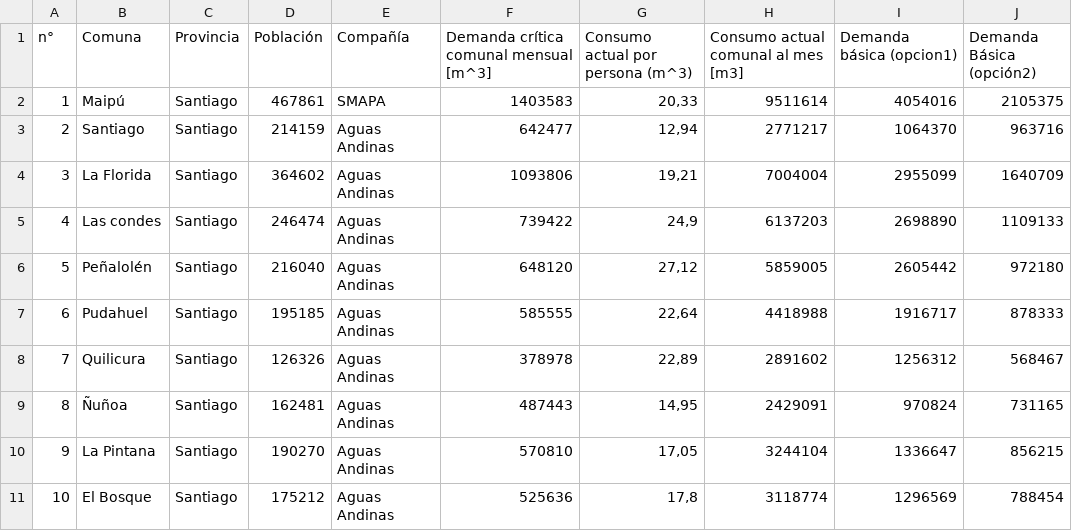
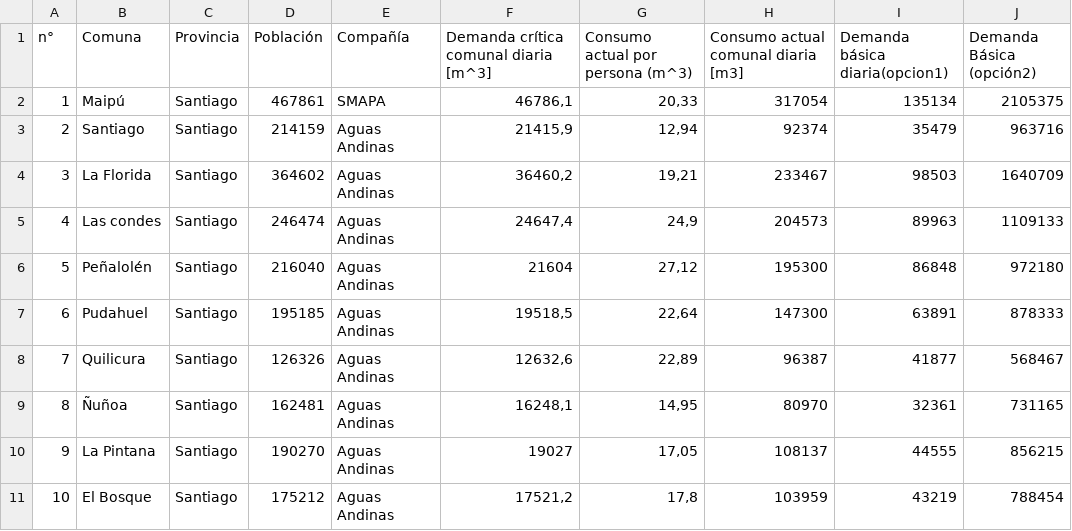
Before and after one commit to valecordova/proyecto-opti, a CSV file: data.csv, drawn as a sheet; only a part is shown; the diff covers the shown part only.

Commit message:
changed data.csv for the new one

```diff
--- a/data.csv
+++ b/data.csv
@@ -1,11 +1,11 @@
-n°;Comuna;Provincia ;Población ;Compañía;Demanda crítica comunal mensual [m^3];Consumo actual por persona (m^3);Consumo actual comunal al mes [m3];Demanda básica (opcion1);Demanda Básica (opción2)
-1;Maipú;Santiago;467861;SMAPA;1403583;20,33;9511614;4054016;2105375
-2;Santiago;Santiago;214159;Aguas Andinas;642477;12,94;2771217;1064370;963716
-3;La Florida;Santiago;364602;Aguas Andinas;1093806;19,21;7004004;2955099;1640709
-4;Las condes;Santiago;246474;Aguas Andinas;739422;24,9;6137203;2698890;1109133
-5;Peñalolén;Santiago;216040;Aguas Andinas;648120;27,12;5859005;2605442;972180
-6;Pudahuel;Santiago;195185;Aguas Andinas;585555;22,64;4418988;1916717;878333
-7;Quilicura;Santiago;126326;Aguas Andinas;378978;22,89;2891602;1256312;568467
-8;Ñuñoa;Santiago;162481;Aguas Andinas;487443;14,95;2429091;970824;731165
-9;La Pintana;Santiago;190270;Aguas Andinas;570810;17,05;3244104;1336647;856215
-10;El Bosque;Santiago;175212;Aguas Andinas;525636;17,8;3118774;1296569;788454
+n°;Comuna;Provincia ;Población ;Compañía;Demanda crítica comunal diaria [m^3];Consumo actual por persona (m^3);Consumo actual comunal diaria [m3];Demanda básica diaria(opcion1);Demanda Básica (opción2)
+1;Maipú;Santiago;467861;SMAPA;46786,1;20,33;317054;135134;2105375
+2;Santiago ;Santiago;214159;Aguas Andinas;21415,9;12,94;92374;35479;963716
+3;La Florida;Santiago;364602;Aguas Andinas;36460,2;19,21;233467;98503;1640709
+4;Las condes;Santiago;246474;Aguas Andinas;24647,4;24,9;204573;89963;1109133
+5;Peñalolén ;Santiago;216040;Aguas Andinas;21604;27,12;195300;86848;972180
+6;Pudahuel ;Santiago;195185;Aguas Andinas;19518,5;22,64;147300;63891;878333
+7;Quilicura;Santiago;126326;Aguas Andinas;12632,6;22,89;96387;41877;568467
+8;Ñuñoa;Santiago;162481;Aguas Andinas;16248,1;14,95;80970;32361;731165
+9;La Pintana;Santiago;190270;Aguas Andinas;19027;17,05;108137;44555;856215
+10;El Bosque;Santiago;175212;Aguas Andinas;17521,2;17,8;103959;43219;788454
```
Also changed, not shown: 123 edited cells elsewhere in this file.
